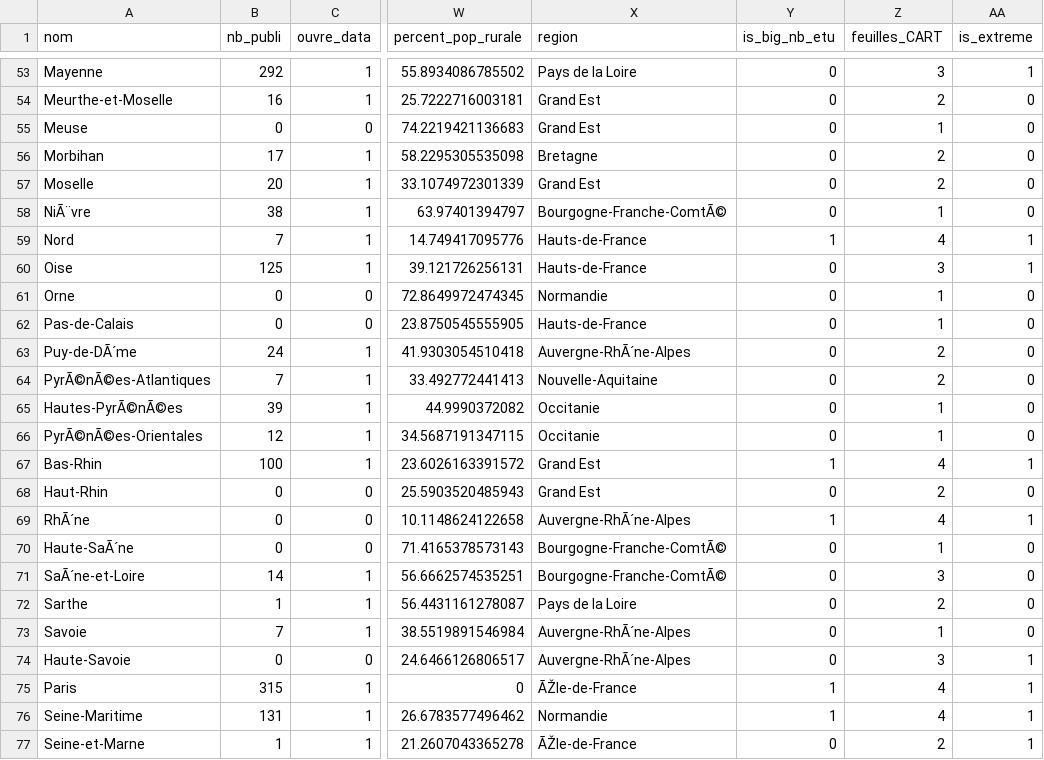
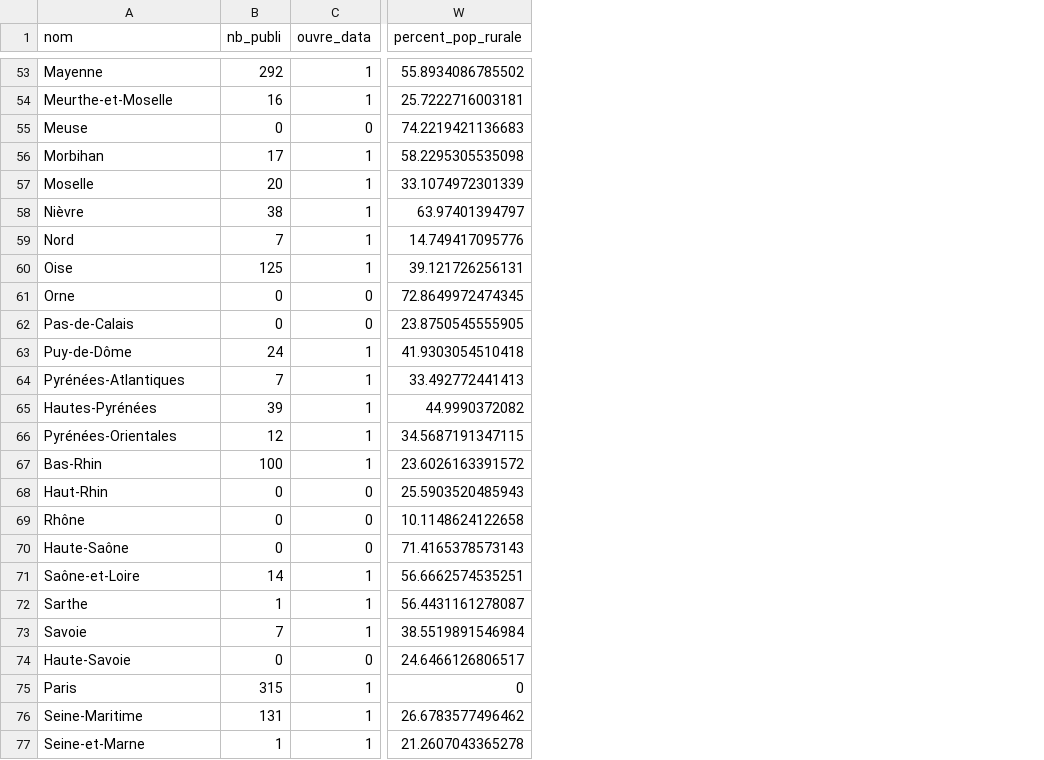
Before and after one commit to DianeThy/ananlyse_situation_opendata, a CSV file: Data/process/dep_analyse_explo.csv, drawn as a sheet; only a part is shown, gaps mark what is left out; the diff covers the shown part only; the diff names each change by its address in the sheet, - before the commit and + after, or states it on an @@ line.

```diff
--- a/Data/process/dep_analyse_explo.csv
+++ b/Data/process/dep_analyse_explo.csv
-column X (region), rows 53-77: Pays de la Loire | Grand Est | Grand Est | Bretagne | Grand Est | Bourgogne-Franche-ComtÃ© | Hauts-de-France | Hauts-de-France | Normandie | Hauts-de-France | Auvergne-RhÃ´ne-Alpes | Nouvelle-Aquitaine | Occitanie | Occitanie | Grand Est | Grand Est | Auvergne-RhÃ´ne-Alpes | Bourgogne-Franche-ComtÃ© | Bourgogne-Franche-ComtÃ© | Pays de la Loire | Auvergne-RhÃ´ne-Alpes | Auvergne-RhÃ´ne-Alpes | ÃŽle-de-France | Normandie | ÃŽle-de-France
-column Y (is_big_nb_etu), rows 53-77: 0 | 0 | 0 | 0 | 0 | 0 | 1 | 0 | 0 | 0 | 0 | 0 | 0 | 0 | 1 | 0 | 1 | 0 | 0 | 0 | 0 | 0 | 1 | 1 | 0
-column Z (feuilles_CART), rows 53-77: 3 | 2 | 1 | 2 | 2 | 1 | 4 | 3 | 1 | 1 | 2 | 2 | 1 | 1 | 4 | 2 | 4 | 1 | 3 | 2 | 1 | 3 | 4 | 4 | 2
-column AA (is_extreme), rows 53-77: 1 | 0 | 0 | 0 | 0 | 0 | 1 | 1 | 0 | 0 | 0 | 0 | 0 | 0 | 1 | 0 | 1 | 0 | 0 | 0 | 0 | 1 | 1 | 1 | 1
-A58 (nom): NiÃ¨vre
+A58 (nom): Nièvre
-A63 (nom): Puy-de-DÃ´me
+A63 (nom): Puy-de-Dôme
-A64 (nom): PyrÃ©nÃ©es-Atlantiques
+A64 (nom): Pyrénées-Atlantiques
-A65 (nom): Hautes-PyrÃ©nÃ©es
+A65 (nom): Hautes-Pyrénées
-A66 (nom): PyrÃ©nÃ©es-Orientales
+A66 (nom): Pyrénées-Orientales
-A69 (nom): RhÃ´ne
+A69 (nom): Rhône
-A70 (nom): Haute-SaÃ´ne
+A70 (nom): Haute-Saône
-A71 (nom): SaÃ´ne-et-Loire
+A71 (nom): Saône-et-Loire
```
Also changed, not shown: 13 edited cells elsewhere in this file, Data/process/dep_analyse_explo_sans_outliers.csv.
